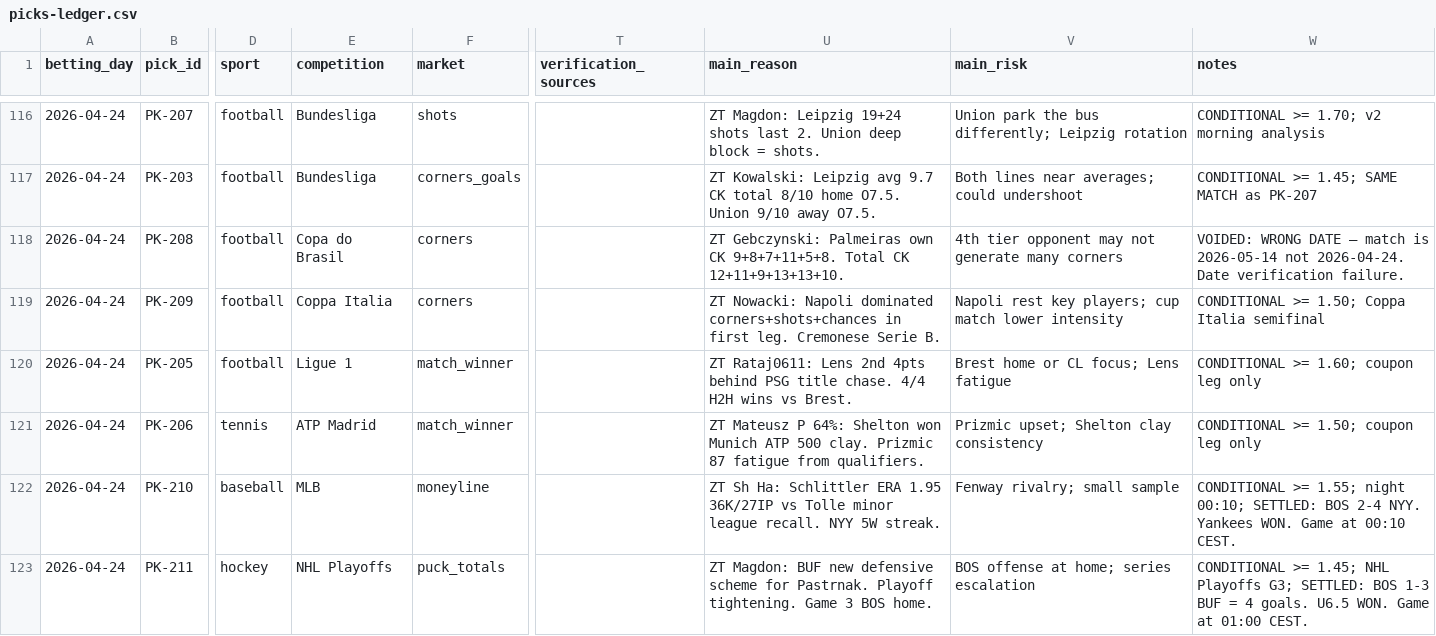
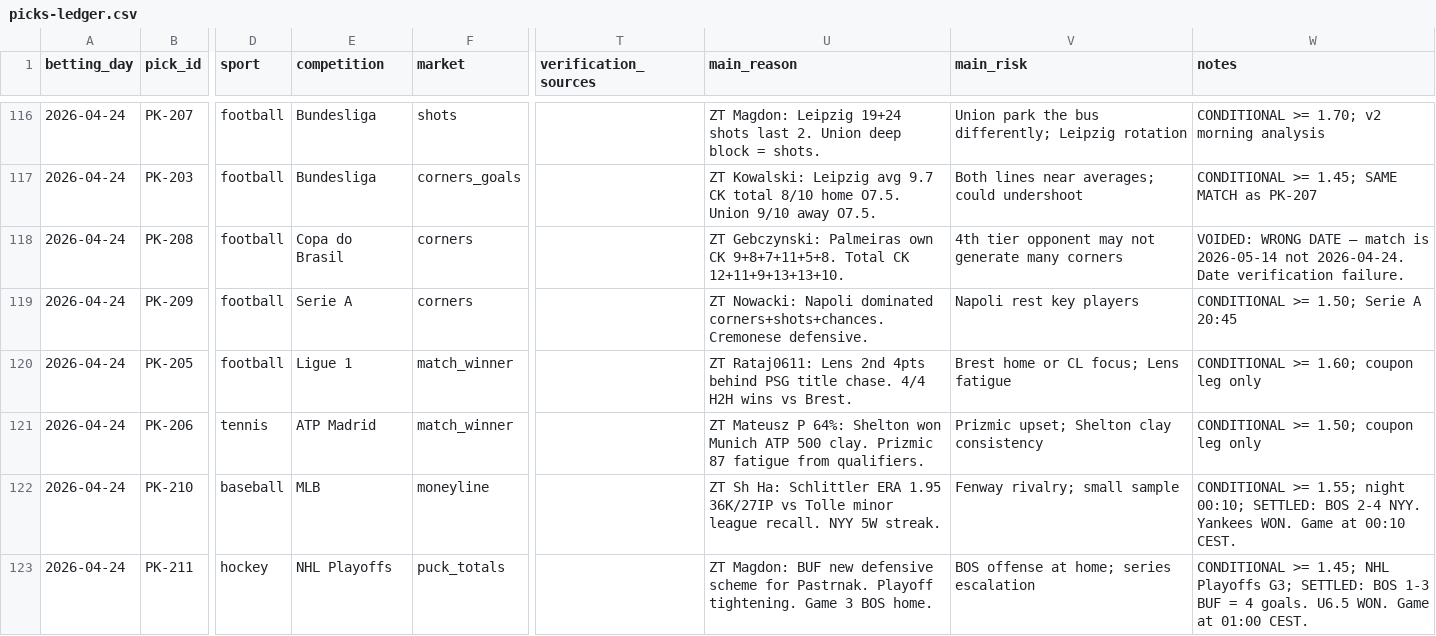
Before and after one commit to Skiru/bet, a CSV file: betting/journal/picks-ledger.csv, drawn as a sheet; only a part is shown, gaps mark what is left out; the diff names each change by its address in the sheet, - before the commit and + after, or states it on an @@ line.

Commit message:
v5.3: fix Napoli competition name (Serie A, not Coppa Italia)
- BetExplorer confirms Napoli vs Cremonese under ITALY: SERIE A
- Fixed in coupon .md and picks-ledger
- Full V7b verification passed: all 9 events confirmed today
- Odds arithmetic verified for all 5 coupons

```diff
--- a/betting/journal/picks-ledger.csv
+++ b/betting/journal/picks-ledger.csv
-E119 (competition): Coppa Italia
+E119 (competition): Serie A
-U119 (main_reason): …Napoli dominated corners+shots+chances in first leg. Cremonese Serie B.
+U119 (main_reason): …Napoli dominated corners+shots+chances. Cremonese defensive.
-V119 (main_risk): Napoli rest key players; cup match lower intensity
+V119 (main_risk): Napoli rest key players
-W119 (notes): CONDITIONAL >= 1.50; Coppa Italia semifinal
+W119 (notes): CONDITIONAL >= 1.50; Serie A 20:45
```
Also changed, not shown: 1 other file.
